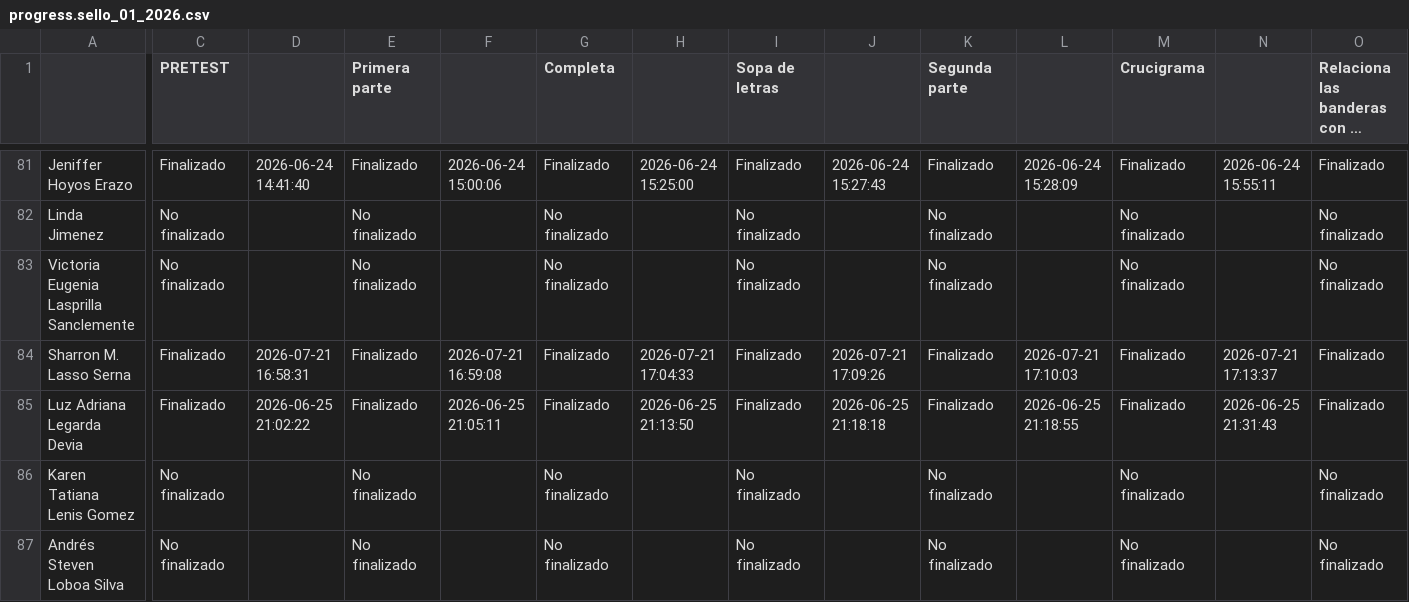
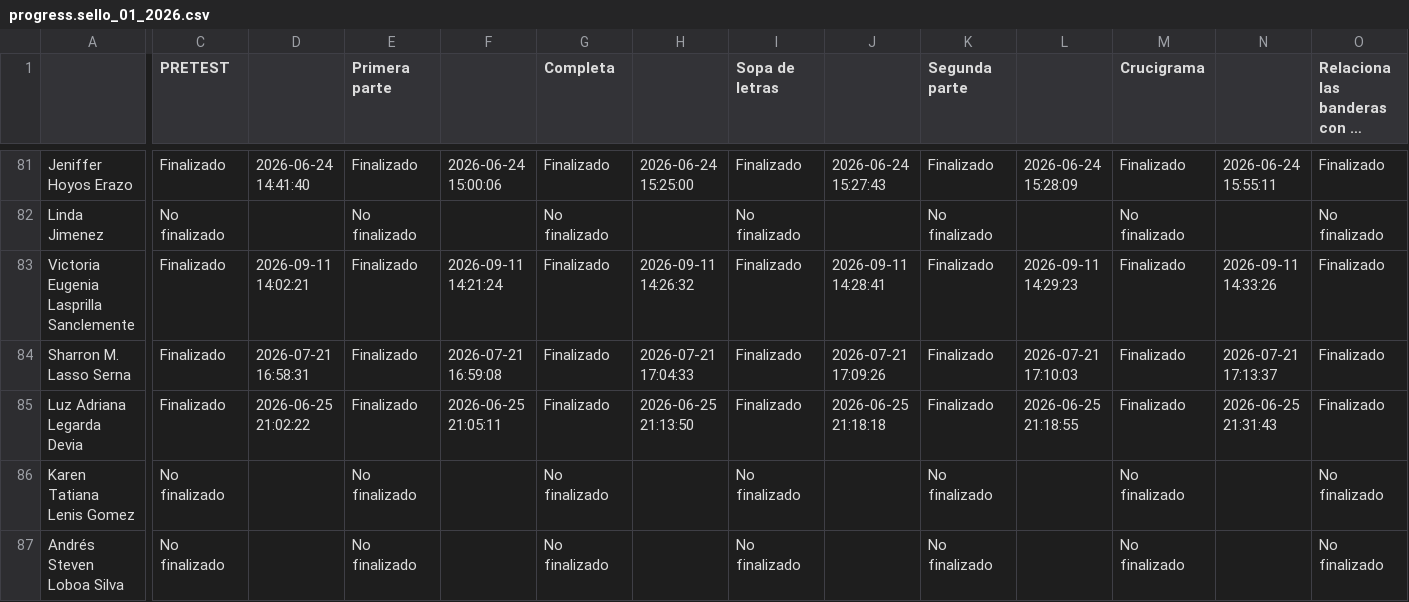
Before and after one commit to SecSaludCali/Tesis_Moodle, a CSV file: descargas_moodle/progress.sello_01_2026.csv, drawn as a sheet; only a part is shown, gaps mark what is left out; long unchanged cells end in …; the diff covers the shown part only; the diff names each change by its address in the sheet, - before the commit and + after, or states it on an @@ line.

```diff
--- a/descargas_moodle/progress.sello_01_2026.csv
+++ b/descargas_moodle/progress.sello_01_2026.csv
-C83 (PRETEST): No finalizado
+C83 (PRETEST): Finalizado
-D83: (empty)
+D83: 2026-09-11 14:02:21
-E83 (Primera parte): No finalizado
+E83 (Primera parte): Finalizado
-F83: (empty)
+F83: 2026-09-11 14:21:24
-G83 (Completa): No finalizado
+G83 (Completa): Finalizado
-H83: (empty)
+H83: 2026-09-11 14:26:32
-I83 (Sopa de letras): No finalizado
+I83 (Sopa de letras): Finalizado
-J83: (empty)
+J83: 2026-09-11 14:28:41
-K83 (Segunda parte): No finalizado
+K83 (Segunda parte): Finalizado
-L83: (empty)
+L83: 2026-09-11 14:29:23
-M83 (Crucigrama): No finalizado
+M83 (Crucigrama): Finalizado
-N83: (empty)
+N83: 2026-09-11 14:33:26
-O83: No finalizado
+O83: Finalizado
```
Also changed, not shown: 7 edited cells elsewhere in this file, descargas_moodle/progress.sello_012025.csv, kpis_moodle_agregados.csv, 3 other files.
